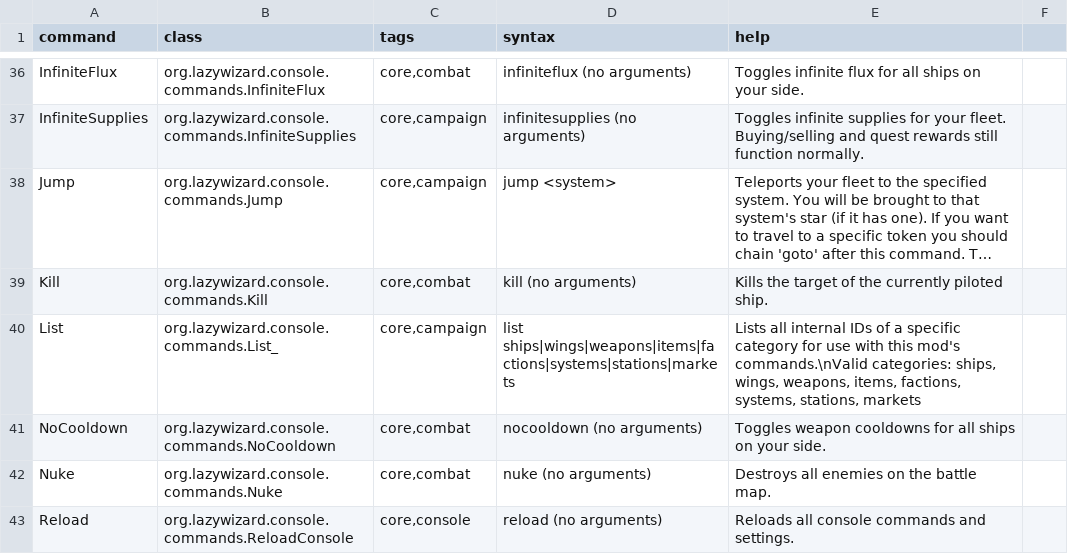
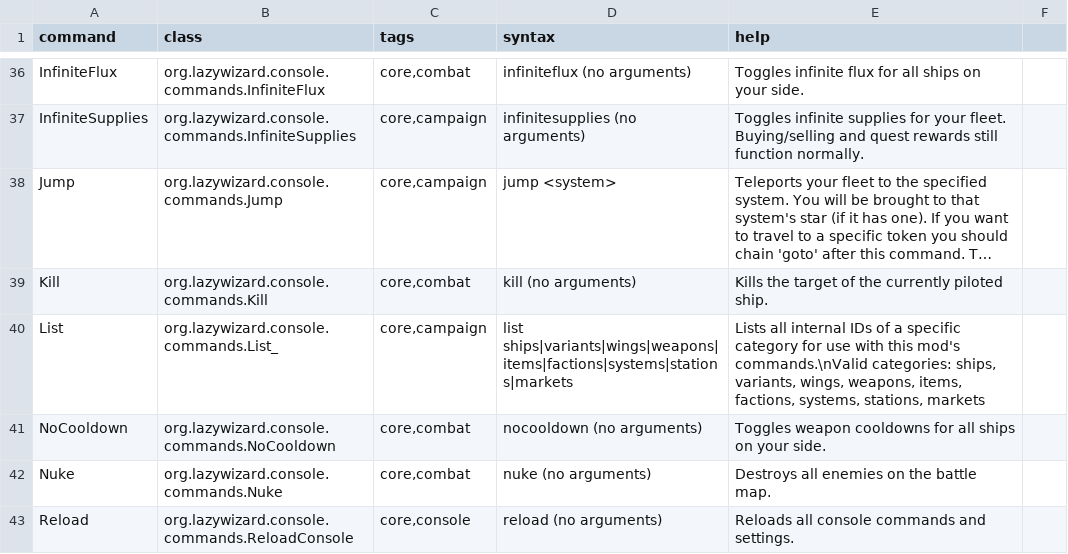
Before and after one commit to LazyWizard/console-commands, a CSV file: commands.csv, drawn as a sheet; only a part is shown, gaps mark what is left out; long unchanged cells end in …; the diff names each change by its address in the sheet, - before the commit and + after, or states it on an @@ line.

Commit message:
AddShip uses getAllVariantIds() again, requires latest SS hotfix

```diff
--- a/commands.csv
+++ b/commands.csv
-D40 (syntax): list ships|wings|weapons|items|factions|systems|stations|markets
+D40 (syntax): list ships|variants|wings|weapons|items|factions|systems|stations|markets
-E40 (help): …categories: ships, wings, weapons,…
+E40 (help): …categories: ships, variants, wings, weapons,…
```
Also changed, not shown: 1 other file.
